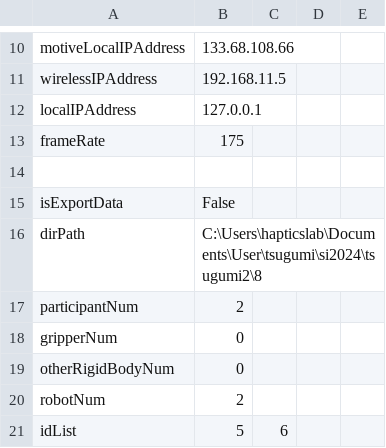
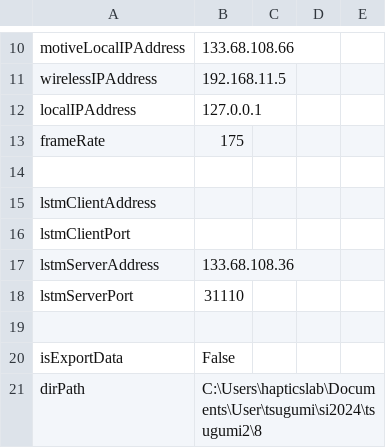
Before and after one commit to clz13087/skill-transfer, a CSV file: config/settings.csv, drawn as a sheet; only a part is shown, gaps mark what is left out; the shorter side is filled out with more unchanged rows.

Commit message:
add lstm

```diff
--- a/config/settings.csv
+++ b/config/settings.csv
@@ -14,2 +14,7 @@ frameRate,175
 
+lstmClientAddress,
+lstmClientPort,
+lstmServerAddress,133.68.108.36
+lstmServerPort,31110
+
 isExportData,False
```
Also changed, not shown: 2 other files.
